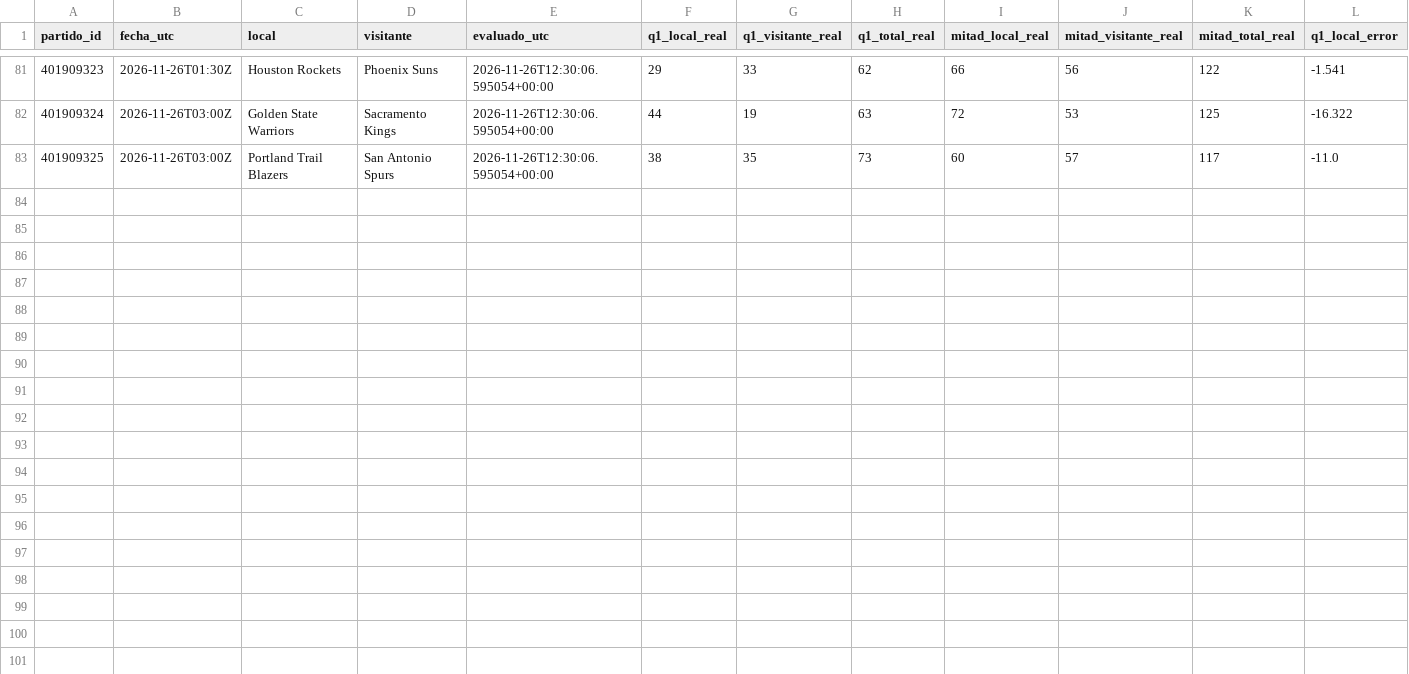
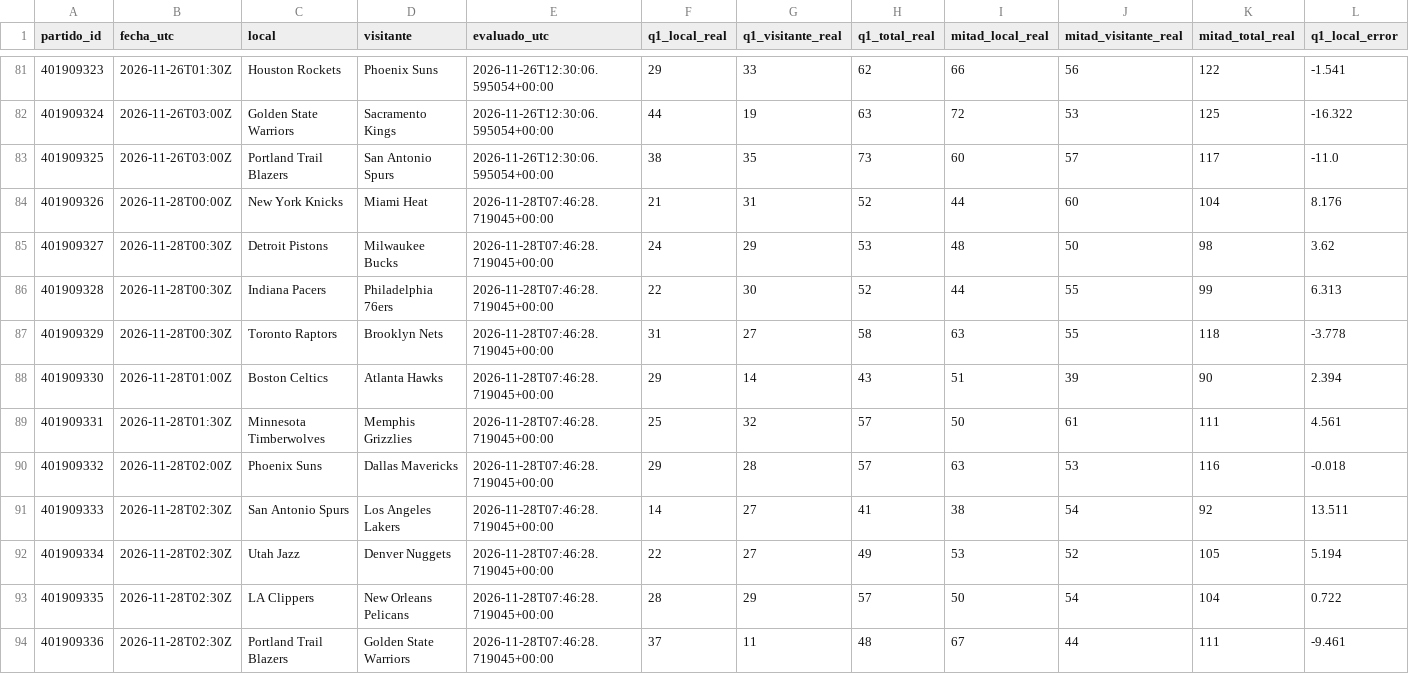
Before and after one commit to xooads1985-afk/nfl-betting-app, a CSV file: nba_seguimiento_prospectivo/evaluaciones_q1_mitad.csv, drawn as a sheet; only a part is shown, gaps mark what is left out; rows hold the shown columns only; the diff names each change by its address in the sheet, - before the commit and + after, or states it on an @@ line.

```diff
--- a/nba_seguimiento_prospectivo/evaluaciones_q1_mitad.csv
+++ b/nba_seguimiento_prospectivo/evaluaciones_q1_mitad.csv
+row 84: 401909326 | 2026-11-28T00:00Z | New York Knicks | Miami Heat | 2026-11-28T07:46:28.719045+00:00 | 21 | 31 | 52 | 44 | 60 | 104 | 8.176
+row 85: 401909327 | 2026-11-28T00:30Z | Detroit Pistons | Milwaukee Bucks | 2026-11-28T07:46:28.719045+00:00 | 24 | 29 | 53 | 48 | 50 | 98 | 3.62
+row 86: 401909328 | 2026-11-28T00:30Z | Indiana Pacers | Philadelphia 76ers | 2026-11-28T07:46:28.719045+00:00 | 22 | 30 | 52 | 44 | 55 | 99 | 6.313
+row 87: 401909329 | 2026-11-28T00:30Z | Toronto Raptors | Brooklyn Nets | 2026-11-28T07:46:28.719045+00:00 | 31 | 27 | 58 | 63 | 55 | 118 | -3.778
+row 88: 401909330 | 2026-11-28T01:00Z | Boston Celtics | Atlanta Hawks | 2026-11-28T07:46:28.719045+00:00 | 29 | 14 | 43 | 51 | 39 | 90 | 2.394
+row 89: 401909331 | 2026-11-28T01:30Z | Minnesota Timberwolves | Memphis Grizzlies | 2026-11-28T07:46:28.719045+00:00 | 25 | 32 | 57 | 50 | 61 | 111 | 4.561
+row 90: 401909332 | 2026-11-28T02:00Z | Phoenix Suns | Dallas Mavericks | 2026-11-28T07:46:28.719045+00:00 | 29 | 28 | 57 | 63 | 53 | 116 | -0.018
+row 91: 401909333 | 2026-11-28T02:30Z | San Antonio Spurs | Los Angeles Lakers | 2026-11-28T07:46:28.719045+00:00 | 14 | 27 | 41 | 38 | 54 | 92 | 13.511
+row 92: 401909334 | 2026-11-28T02:30Z | Utah Jazz | Denver Nuggets | 2026-11-28T07:46:28.719045+00:00 | 22 | 27 | 49 | 53 | 52 | 105 | 5.194
+row 93: 401909335 | 2026-11-28T02:30Z | LA Clippers | New Orleans Pelicans | 2026-11-28T07:46:28.719045+00:00 | 28 | 29 | 57 | 50 | 54 | 104 | 0.722
+row 94: 401909336 | 2026-11-28T02:30Z | Portland Trail Blazers | Golden State Warriors | 2026-11-28T07:46:28.719045+00:00 | 37 | 11 | 48 | 67 | 44 | 111 | -9.461
```
Also changed, not shown: nba_seguimiento_prospectivo/pronosticos_q1_mitad.csv, 1 other file.
